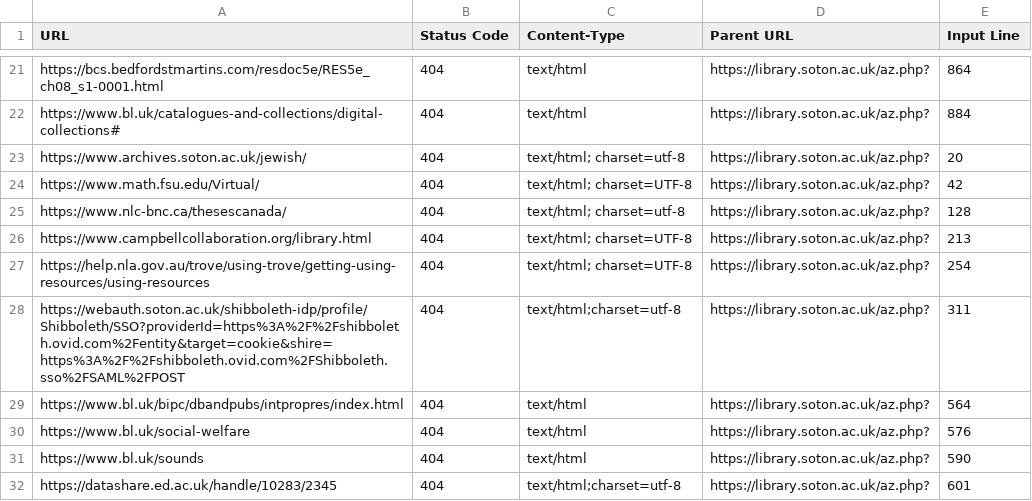
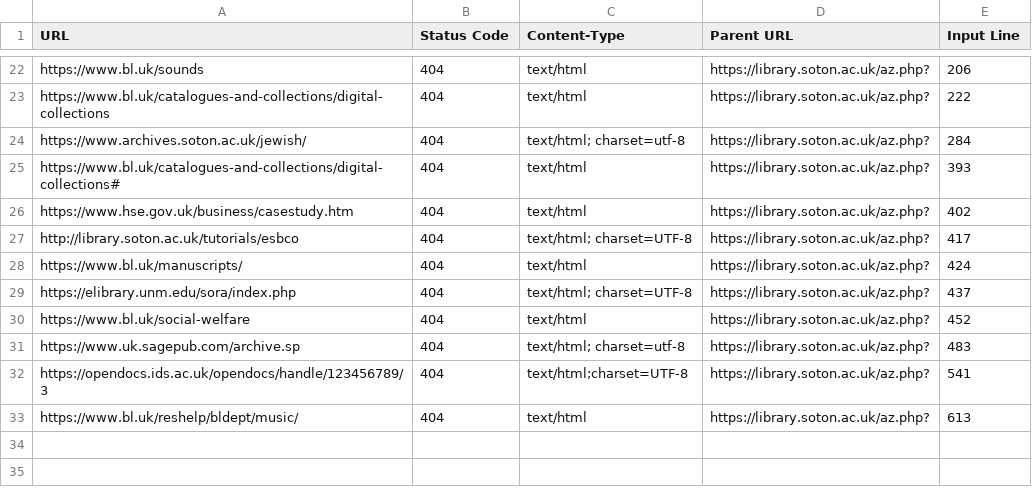
Before and after one commit to ab604/library-az-checker, a CSV file: reports/az-links-404-report-2024-11-05.csv, drawn as a sheet; only a part is shown, gaps mark what is left out; removed rows and columns are numbered as before the commit, all else as after; the diff covers the shown part only; the diff names each change by its address in the sheet, - before the commit and + after, or states it on an @@ line.

```diff
--- a/reports/az-links-404-report-2024-11-05.csv
+++ b/reports/az-links-404-report-2024-11-05.csv
-A22 (URL): https://bcs.bedfordstmartins.com/resdoc5e/RES5e_ch08_s1-0001.html
+A22 (URL): https://www.bl.uk/sounds
-E22 (Input Line): 864
+E22 (Input Line): 206
-A23 (URL): https://www.bl.uk/catalogues-and-collections/digital-collections#
+A23 (URL): https://www.bl.uk/catalogues-and-collections/digital-collections
-E23 (Input Line): 884
+E23 (Input Line): 222
-E24 (Input Line): 20
+E24 (Input Line): 284
+row 25: https://www.bl.uk/catalogues-and-collections/digital-collections# | 404 | text/html | https://library.soton.ac.uk/az.php? | 393
-A26 (URL): https://www.math.fsu.edu/Virtual/
+A26 (URL): https://www.hse.gov.uk/business/casestudy.htm
-C26 (Content-Type): text/html; charset=UTF-8
+C26 (Content-Type): text/html
-E26 (Input Line): 42
+E26 (Input Line): 402
-row 25: https://www.nlc-bnc.ca/thesescanada/ | 404 | text/html; charset=utf-8 | https://library.soton.ac.uk/az.php? | 128
-A27 (URL): https://www.campbellcollaboration.org/library.html
+A27 (URL): http://library.soton.ac.uk/tutorials/esbco
-E27 (Input Line): 213
+E27 (Input Line): 417
-row 27: https://help.nla.gov.au/trove/using-trove/getting-using-resources/using-resources | 404 | text/html; charset=UTF-8 | https://library.soton.ac.uk/az.php? | 254
-row 28: https://webauth.soton.ac.uk/shibboleth-idp/profile/Shibboleth/SSO?providerId=https%3A%2F%2Fshibboleth.ovid.com%2Fentity&target=cookie&shire=https%3A%2F%2Fshibboleth.ovid.com%2FShibboleth.sso%2FSAML%2FPOST | 404 | text/html;charset=utf-8 | https://library.soton.ac.uk/az.php? | 311
-A28 (URL): https://www.bl.uk/bipc/dbandpubs/intpropres/index.html
+A28 (URL): https://www.bl.uk/manuscripts/
-E28 (Input Line): 564
+E28 (Input Line): 424
+row 29: https://elibrary.unm.edu/sora/index.php | 404 | text/html; charset=UTF-8 | https://library.soton.ac.uk/az.php? | 437
-E30 (Input Line): 576
+E30 (Input Line): 452
+row 31: https://www.uk.sagepub.com/archive.sp | 404 | text/html; charset=utf-8 | https://library.soton.ac.uk/az.php? | 483
+row 32: https://opendocs.ids.ac.uk/opendocs/handle/123456789/3 | 404 | text/html;charset=UTF-8 | https://library.soton.ac.uk/az.php? | 541
-A33 (URL): https://www.bl.uk/sounds
+A33 (URL): https://www.bl.uk/reshelp/bldept/music/
-E33 (Input Line): 590
+E33 (Input Line): 613
-row 32: https://datashare.ed.ac.uk/handle/10283/2345 | 404 | text/html;charset=utf-8 | https://library.soton.ac.uk/az.php? | 601
```
Also changed, not shown: 8 added rows, 7 removed rows and 20 edited cells elsewhere in this file, reports/az-links-report-2024-11-05.csv.
